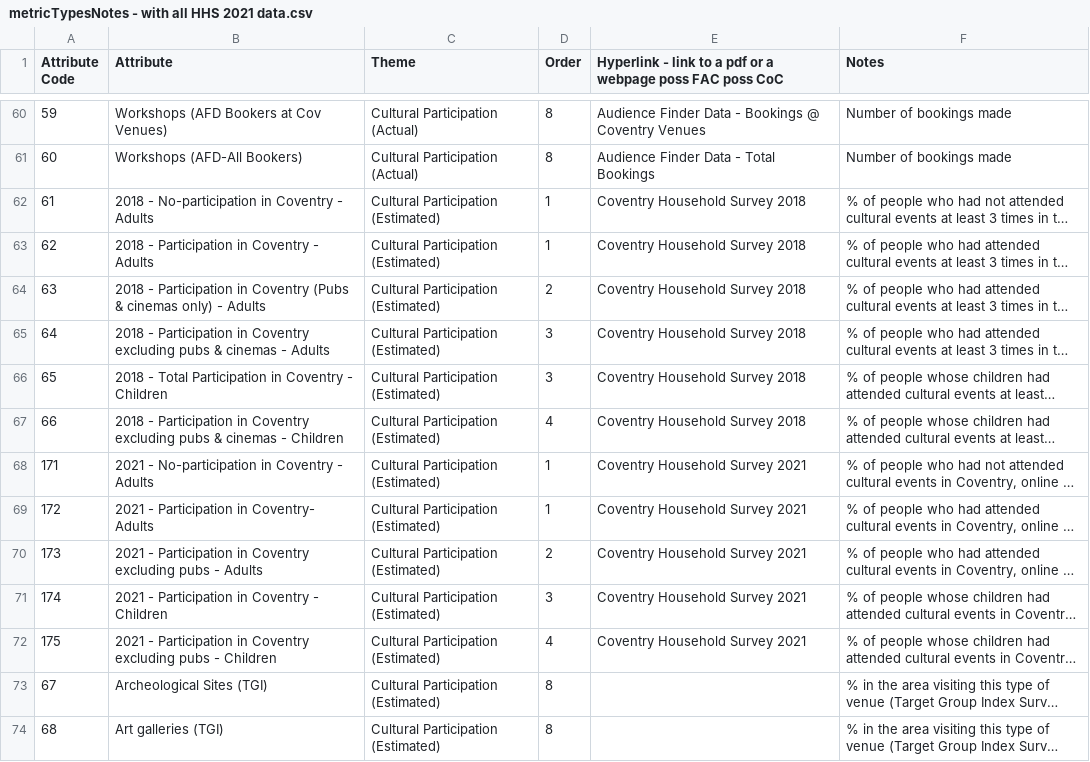
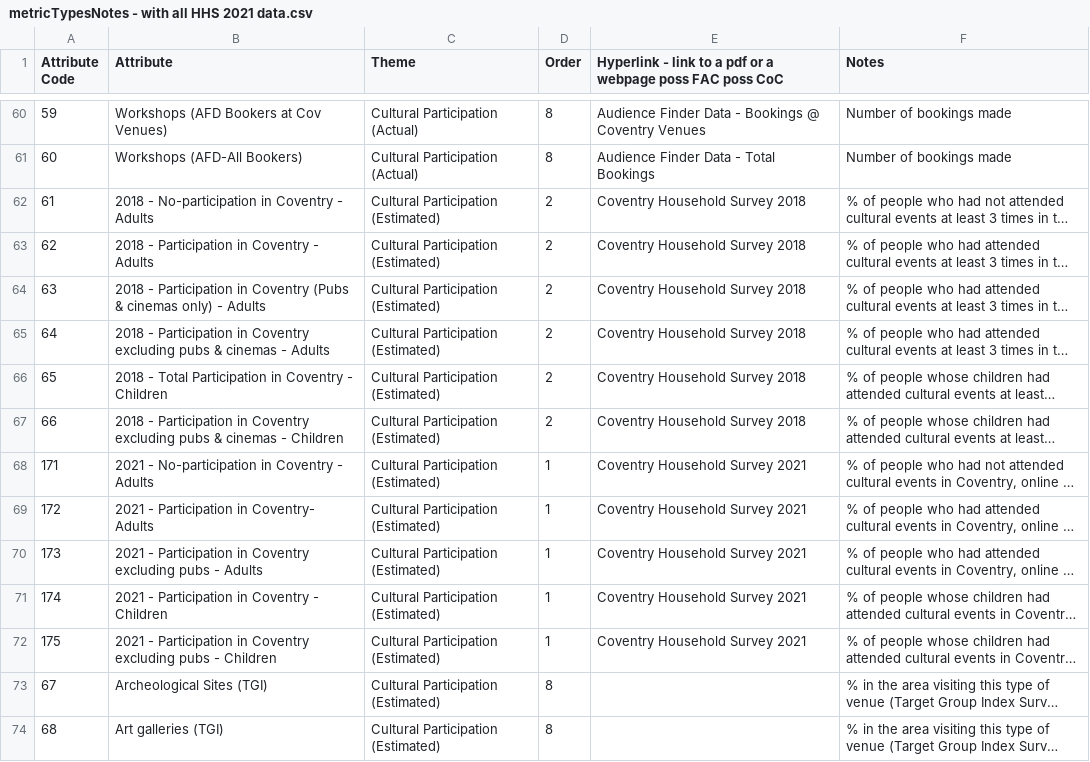
Before and after one commit to coventry-city-council/coventry-city-council.github.io, a CSV file: jcna/metricTypesNotes - with all HHS 2021 data.csv, drawn as a sheet; only a part is shown, gaps mark what is left out; long unchanged cells end in …; the diff names each change by its address in the sheet, - before the commit and + after, or states it on an @@ line.

Commit message:
Add files via upload

```diff
--- a/jcna/metricTypesNotes - with all HHS 2021 data.csv
+++ b/jcna/metricTypesNotes - with all HHS 2021 data.csv
-D62:D63 (Order): 1
+D62:D63 (Order): 2
-D65:D66 (Order): 3
+D65:D66 (Order): 2
-D67 (Order): 4
+D67 (Order): 2
-D70 (Order): 2
+D70 (Order): 1
-D71 (Order): 3
+D71 (Order): 1
-D72 (Order): 4
+D72 (Order): 1
```
